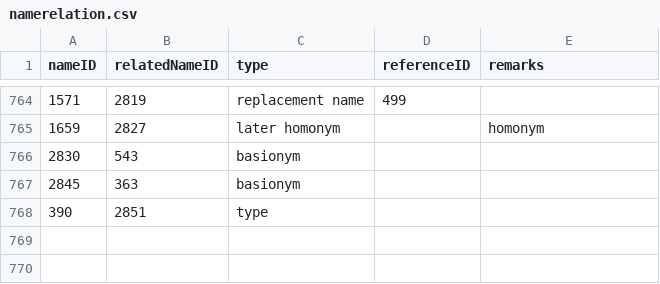
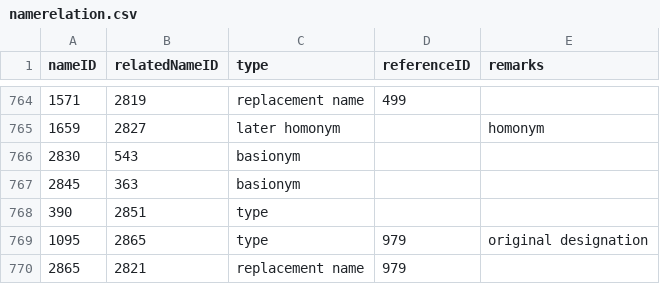
Before and after one commit to dhobern/pterophoroidea, a CSV file: coldp/data/namerelation.csv, drawn as a sheet; only a part is shown, gaps mark what is left out; the diff names each change by its address in the sheet, - before the commit and + after, or states it on an @@ line.

```diff
--- a/coldp/data/namerelation.csv
+++ b/coldp/data/namerelation.csv
+row 769: 1095 | 2865 | type | 979 | original designation
+row 770: 2865 | 2821 | replacement name | 979
```
Also changed, not shown: coldp/data/name.csv, coldp/data/namereference.csv, 2 other files.
